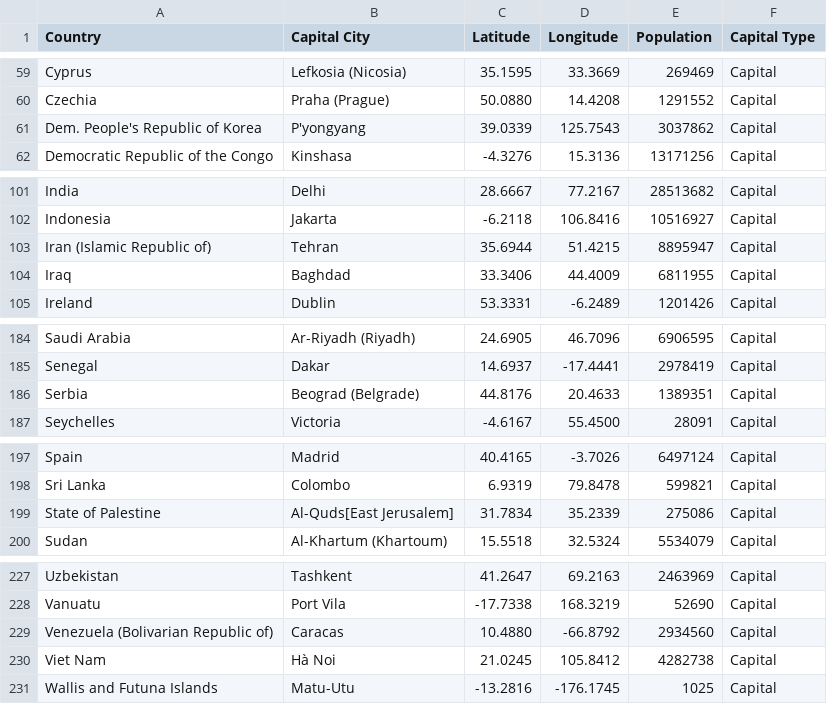
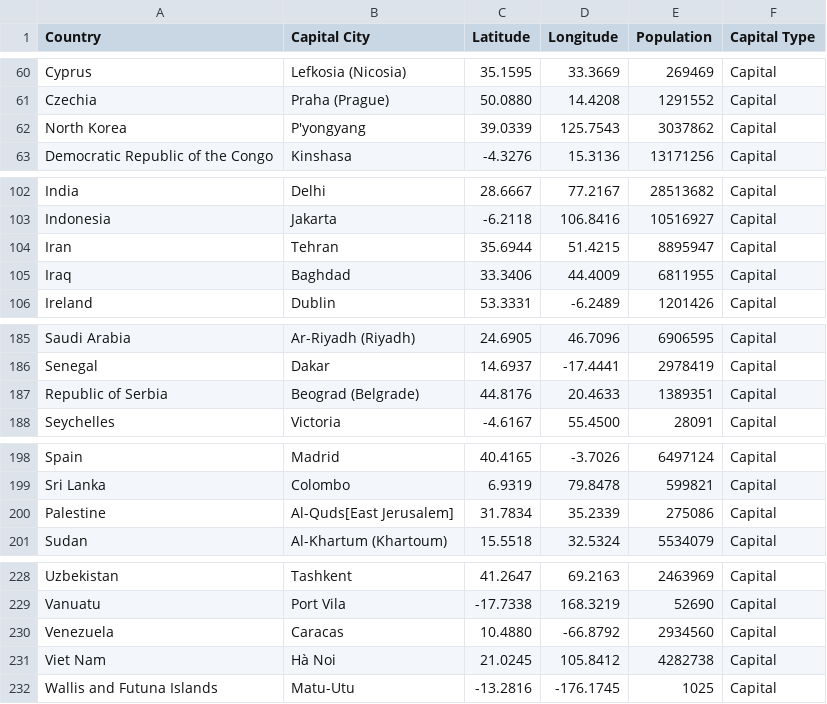
Before and after one commit to group-pi-dataviz/group-pi-dataviz.github.io, a CSV file: data/section_4/country-capital-lat-long-population.csv, drawn as a sheet; only a part is shown, gaps mark what is left out; the diff covers the shown part only.

```diff
--- a/data/section_4/country-capital-lat-long-population.csv
+++ b/data/section_4/country-capital-lat-long-population.csv
@@ -60,3 +61,3 @@ Cyprus,Lefkosia (Nicosia),35.1595,33.3669,269469,Capital
 Czechia,Praha (Prague),50.0880,14.4208,1291552,Capital
-Dem. People's Republic of Korea,P'yongyang,39.0339,125.7543,3037862,Capital
+North Korea,P'yongyang,39.0339,125.7543,3037862,Capital
 Democratic Republic of the Congo,Kinshasa,-4.3276,15.3136,13171256,Capital
@@ -102,3 +103,3 @@ India,Delhi,28.6667,77.2167,28513682,Capital
 Indonesia,Jakarta,-6.2118,106.8416,10516927,Capital
-Iran (Islamic Republic of),Tehran,35.6944,51.4215,8895947,Capital
+Iran,Tehran,35.6944,51.4215,8895947,Capital
 Iraq,Baghdad,33.3406,44.4009,6811955,Capital
@@ -185,3 +186,3 @@ Saudi Arabia,Ar-Riyadh (Riyadh),24.6905,46.7096,6906595,Capital
 Senegal,Dakar,14.6937,-17.4441,2978419,Capital
-Serbia,Beograd (Belgrade),44.8176,20.4633,1389351,Capital
+Republic of Serbia,Beograd (Belgrade),44.8176,20.4633,1389351,Capital
 Seychelles,Victoria,-4.6167,55.4500,28091,Capital
@@ -198,3 +199,3 @@ Spain,Madrid,40.4165,-3.7026,6497124,Capital
 Sri Lanka,Colombo,6.9319,79.8478,599821,Capital
-State of Palestine,Al-Quds[East Jerusalem],31.7834,35.2339,275086,Capital
+Palestine,Al-Quds[East Jerusalem],31.7834,35.2339,275086,Capital
 Sudan,Al-Khartum (Khartoum),15.5518,32.5324,5534079,Capital
@@ -228,3 +229,3 @@ Uzbekistan,Tashkent,41.2647,69.2163,2463969,Capital
 Vanuatu,Port Vila,-17.7338,168.3219,52690,Capital
-Venezuela (Bolivarian Republic of),Caracas,10.4880,-66.8792,2934560,Capital
+Venezuela,Caracas,10.4880,-66.8792,2934560,Capital
 Viet Nam,Hà Noi,21.0245,105.8412,4282738,Capital
```
Also changed, not shown: 1 added row and 7 edited cells elsewhere in this file, 5 other files.
